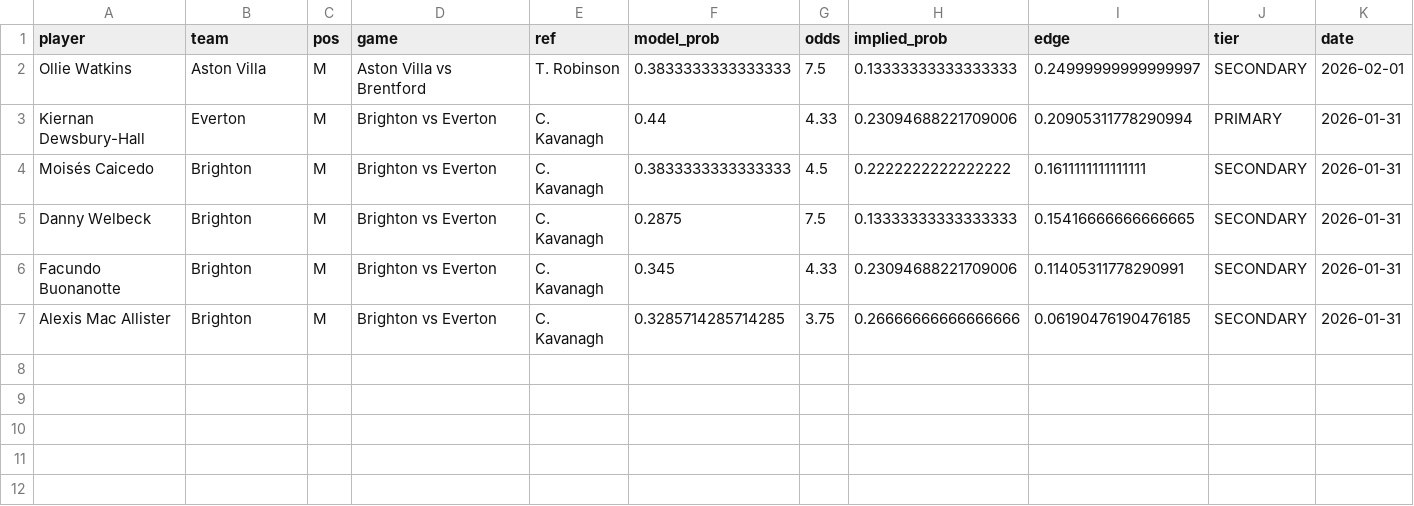
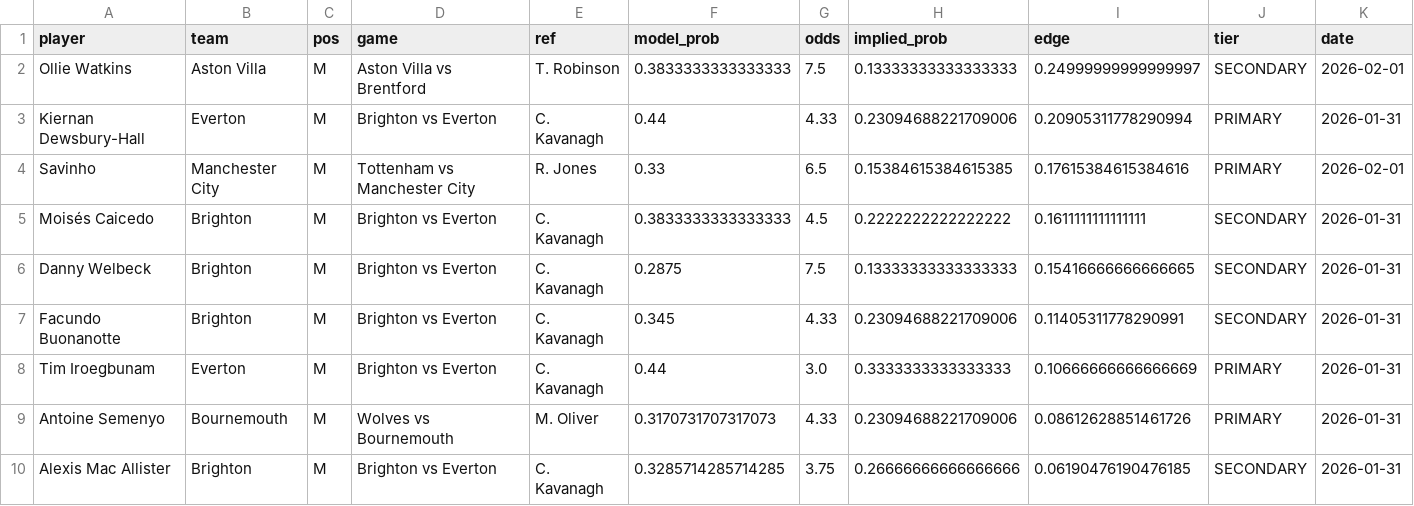
Before and after one commit to eai-dk/Yellow-card-model-epl, a CSV file: weekend_yc_picks.csv, drawn as a sheet.

Commit message:
Fix player/referee name matching for more accurate odds matching
- Added PLAYER_NAME_MAPPING for edge case player names (Dewsbury-Hall, Iroegbunam, etc.)
- Added normalize_player_name() with special character handling (ø, ß, ł, etc.)
- Added TEAM_MAPPING to convert API-Football team names to our data format
- Added REF_NAME_MAPPING to convert 'M. Oliver' to 'Michael Oliver' format
- Updated get_canonical_name() and get_ref_tier() to use normalized names
- Results: 9 picks (up from 7) now including Wolves/Bournemouth and Spurs/City games

```diff
--- a/weekend_yc_picks.csv
+++ b/weekend_yc_picks.csv
@@ -3,2 +3,3 @@ Ollie Watkins,Aston Villa,M,Aston Villa vs Brentford,T. Robinson,0.3833333333333
 Kiernan Dewsbury-Hall,Everton,M,Brighton vs Everton,C. Kavanagh,0.44,4.33,0.23094688221709006,0.20905311778290994,PRIMARY,2026-01-31
+Savinho,Manchester City,M,Tottenham vs Manchester City,R. Jones,0.33,6.5,0.15384615384615385,0.17615384615384616,PRIMARY,2026-02-01
 Moisés Caicedo,Brighton,M,Brighton vs Everton,C. Kavanagh,0.3833333333333333,4.5,0.2222222222222222,0.1611111111111111,SECONDARY,2026-01-31
@@ -6,2 +7,4 @@ Danny Welbeck,Brighton,M,Brighton vs Everton,C. Kavanagh,0.2875,7.5,0.1333333333
 Facundo Buonanotte,Brighton,M,Brighton vs Everton,C. Kavanagh,0.345,4.33,0.23094688221709006,0.11405311778290991,SECONDARY,2026-01-31
+Tim Iroegbunam,Everton,M,Brighton vs Everton,C. Kavanagh,0.44,3.0,0.3333333333333333,0.10666666666666669,PRIMARY,2026-01-31
+Antoine Semenyo,Bournemouth,M,Wolves vs Bournemouth,M. Oliver,0.3170731707317073,4.33,0.23094688221709006,0.08612628851461726,PRIMARY,2026-01-31
 Alexis Mac Allister,Brighton,M,Brighton vs Everton,C. Kavanagh,0.3285714285714285,3.75,0.26666666666666666,0.06190476190476185,SECONDARY,2026-01-31
```
Also changed, not shown: 2 other files.
